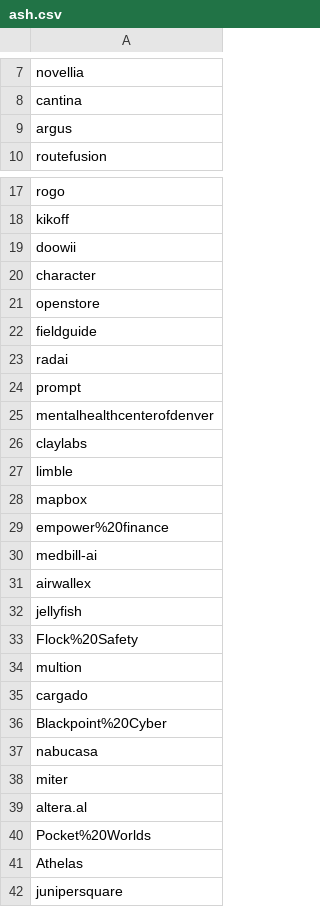
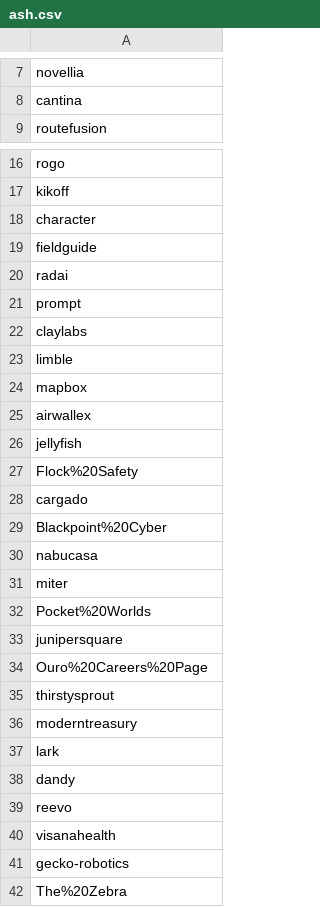
Before and after one commit to ritvikneu/job-boards, a CSV file: app/companies/ashbyhq/ash.csv, drawn as a sheet; only a part is shown, gaps mark what is left out; the shorter side is filled out with more unchanged rows; the diff covers the shown part only.

```diff
--- a/app/companies/ashbyhq/ash.csv
+++ b/app/companies/ashbyhq/ash.csv
@@ -8,3 +8,2 @@ novellia
 cantina
-argus
 routefusion
@@ -18,5 +17,3 @@ rogo
 kikoff
-doowii
 character
-openstore
 fieldguide
@@ -24,3 +21,2 @@ radai
 prompt
-mentalhealthcenterofdenver
 claylabs
@@ -28,4 +24,2 @@ limble
 mapbox
-empower%20finance
-medbill-ai
 airwallex
@@ -33,3 +27,2 @@ jellyfish
 Flock%20Safety
-multion
 cargado
@@ -38,5 +31,3 @@ nabucasa
 miter
-altera.al
 Pocket%20Worlds
-Athelas
 junipersquare
```
Also changed, not shown: 1 removed row elsewhere in this file, app/companies/lever/lever.csv, 47 other files.
